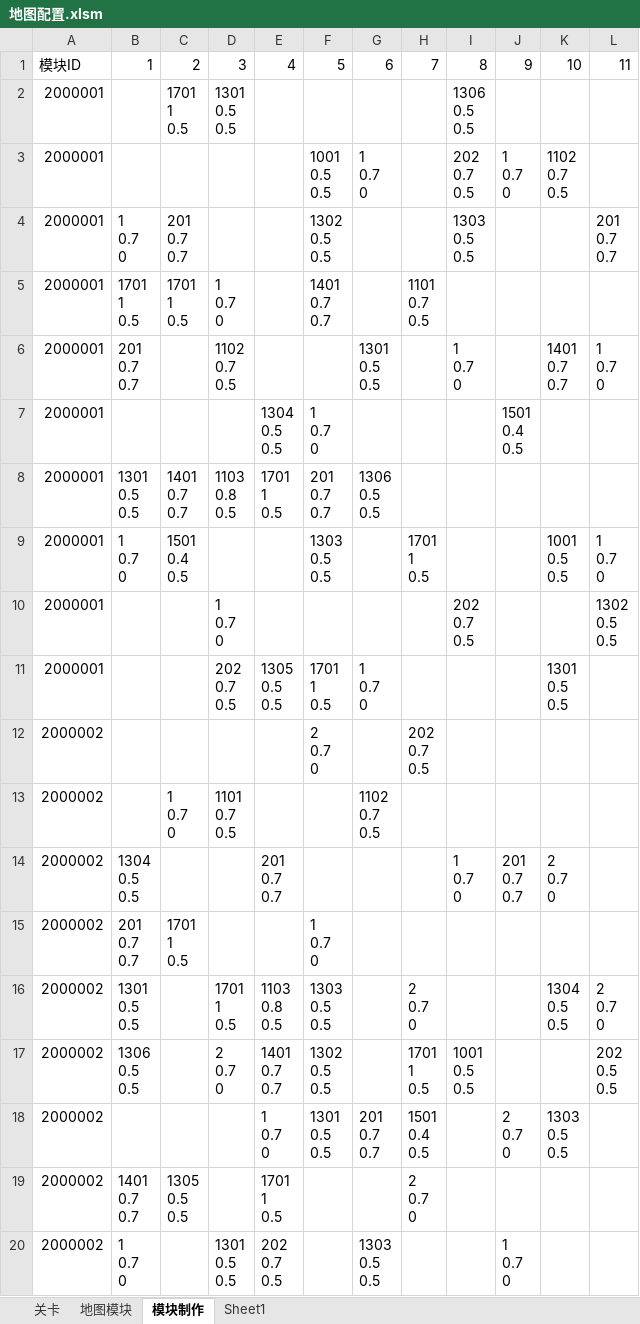
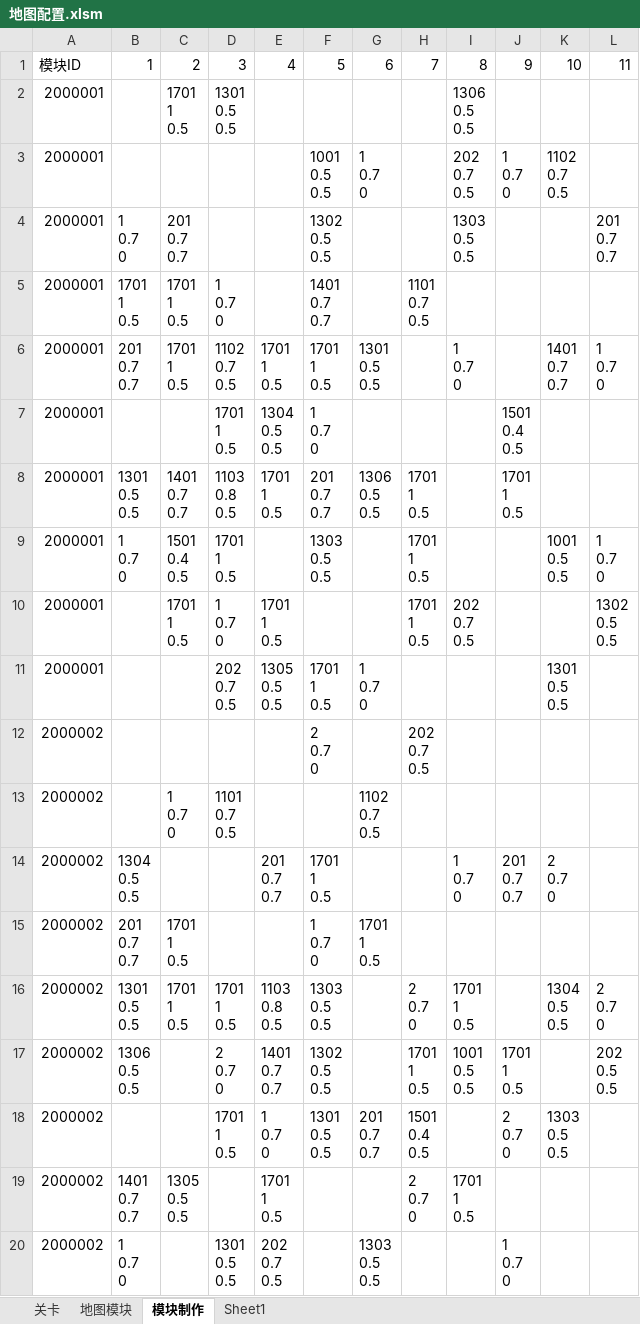
Before and after one commit to Canvastudio/Prometheus, an Excel workbook: Design/原始配置表/地图配置.xlsm, sheet 模块制作, drawn as a sheet; only a part is shown; values as stored, in another font and other column widths than the file's, no cell formats; charts and pictures and conditional formats not drawn; ↵ is a line break in a cell; the diff covers the shown part only; the diff names each change by its address in the sheet, - before the commit and + after, or states it on an @@ line.

```diff
--- a/Design/原始配置表/地图配置.xlsm (sheet 模块制作)
+++ b/Design/原始配置表/地图配置.xlsm (sheet 模块制作)
-C6: (empty)
+C6: 1701 ↵ 1 ↵ 0.5
-E6: (empty)
+E6: 1701 ↵ 1 ↵ 0.5
-F6: (empty)
+F6: 1701 ↵ 1 ↵ 0.5
-D7: (empty)
+D7: 1701 ↵ 1 ↵ 0.5
-H8: (empty)
+H8: 1701 ↵ 1 ↵ 0.5
-J8: (empty)
+J8: 1701 ↵ 1 ↵ 0.5
-D9: (empty)
+D9: 1701 ↵ 1 ↵ 0.5
-C10: (empty)
+C10: 1701 ↵ 1 ↵ 0.5
-E10: (empty)
+E10: 1701 ↵ 1 ↵ 0.5
-H10: (empty)
+H10: 1701 ↵ 1 ↵ 0.5
-F14: (empty)
+F14: 1701 ↵ 1 ↵ 0.5
-G15: (empty)
+G15: 1701 ↵ 1 ↵ 0.5
-C16: (empty)
+C16: 1701 ↵ 1 ↵ 0.5
-I16: (empty)
+I16: 1701 ↵ 1 ↵ 0.5
-J17: (empty)
+J17: 1701 ↵ 1 ↵ 0.5
-D18: (empty)
+D18: 1701 ↵ 1 ↵ 0.5
-I19: (empty)
+I19: 1701 ↵ 1 ↵ 0.5
```
Also changed, not shown: 15 edited cells elsewhere in this sheet, sheet 地图模块, cell formats, charts or pictures, 1 other file.
